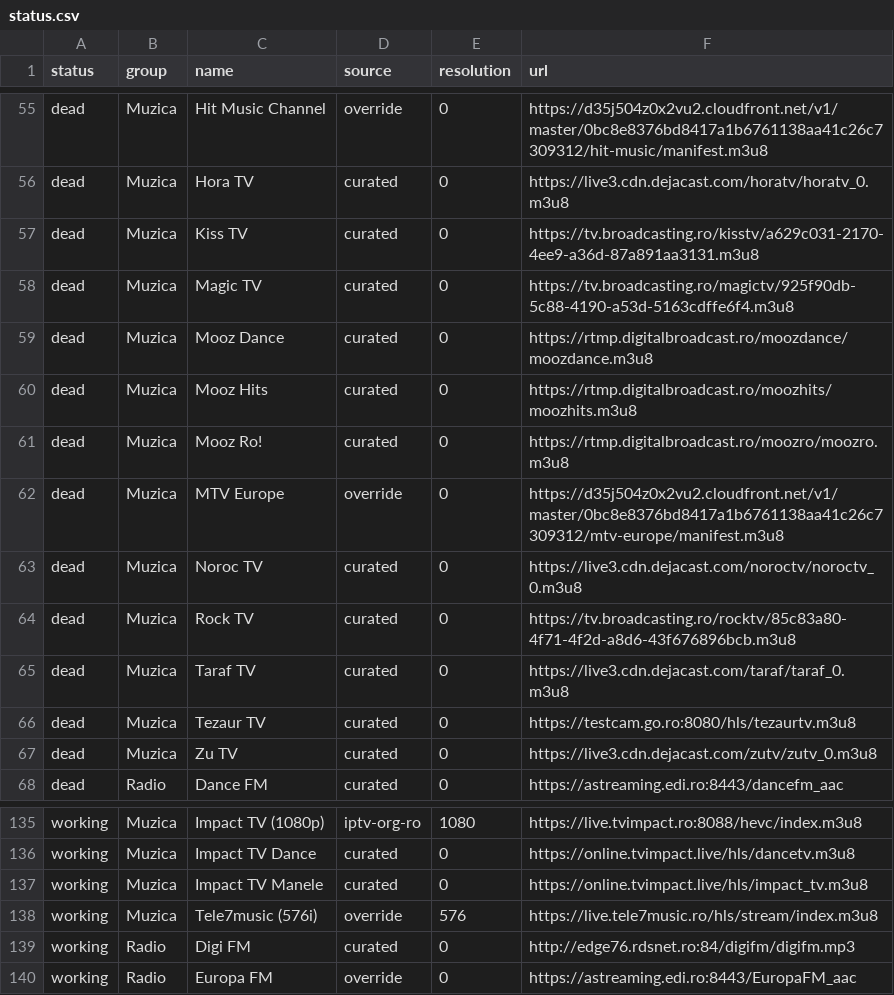
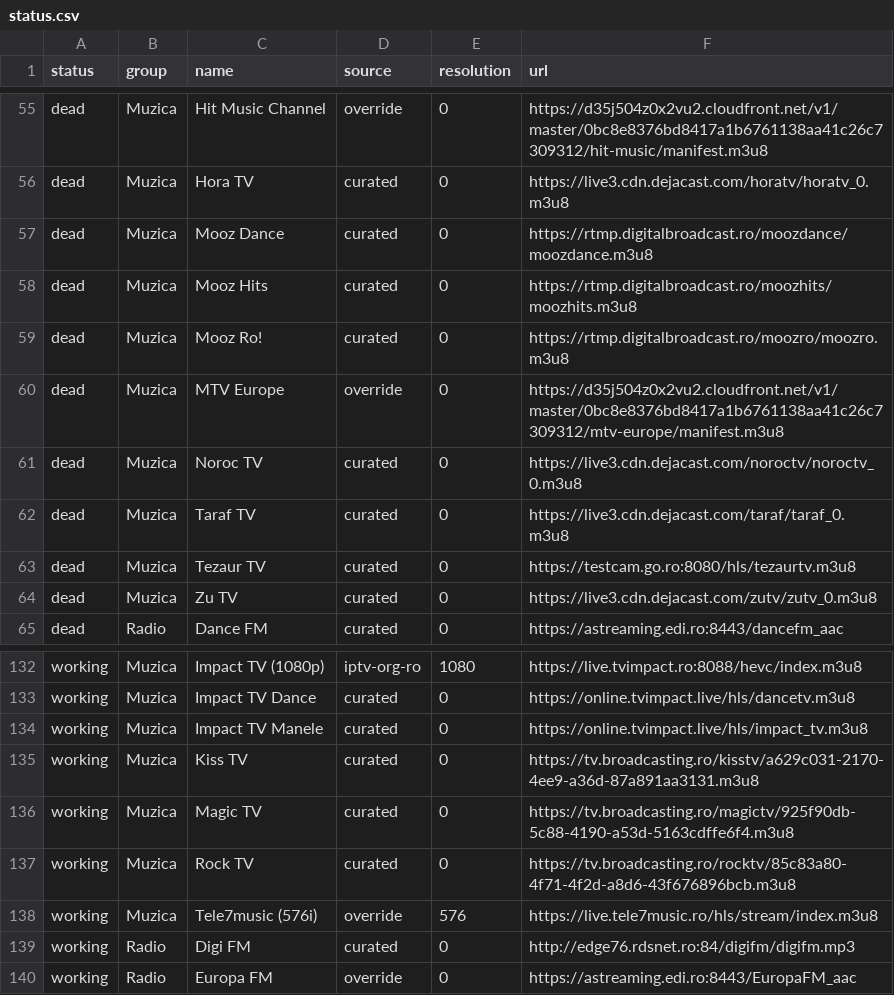
Before and after one commit to carloclim/romania-iptv-list, a CSV file: dist/status.csv, drawn as a sheet; only a part is shown, gaps mark what is left out; removed rows and columns are numbered as before the commit, all else as after; the diff names each change by its address in the sheet, - before the commit and + after, or states it on an @@ line.

```diff
--- a/dist/status.csv
+++ b/dist/status.csv
-row 57: dead | Muzica | Kiss TV | curated | 0 | https://tv.broadcasting.ro/kisstv/a629c031-2170-4ee9-a36d-87a891aa3131.m3u8
-row 58: dead | Muzica | Magic TV | curated | 0 | https://tv.broadcasting.ro/magictv/925f90db-5c88-4190-a53d-5163cdffe6f4.m3u8
-row 64: dead | Muzica | Rock TV | curated | 0 | https://tv.broadcasting.ro/rocktv/85c83a80-4f71-4f2d-a8d6-43f676896bcb.m3u8
+row 135: working | Muzica | Kiss TV | curated | 0 | https://tv.broadcasting.ro/kisstv/a629c031-2170-4ee9-a36d-87a891aa3131.m3u8
+row 136: working | Muzica | Magic TV | curated | 0 | https://tv.broadcasting.ro/magictv/925f90db-5c88-4190-a53d-5163cdffe6f4.m3u8
+row 137: working | Muzica | Rock TV | curated | 0 | https://tv.broadcasting.ro/rocktv/85c83a80-4f71-4f2d-a8d6-43f676896bcb.m3u8
```
Also changed, not shown: 12 other files.
